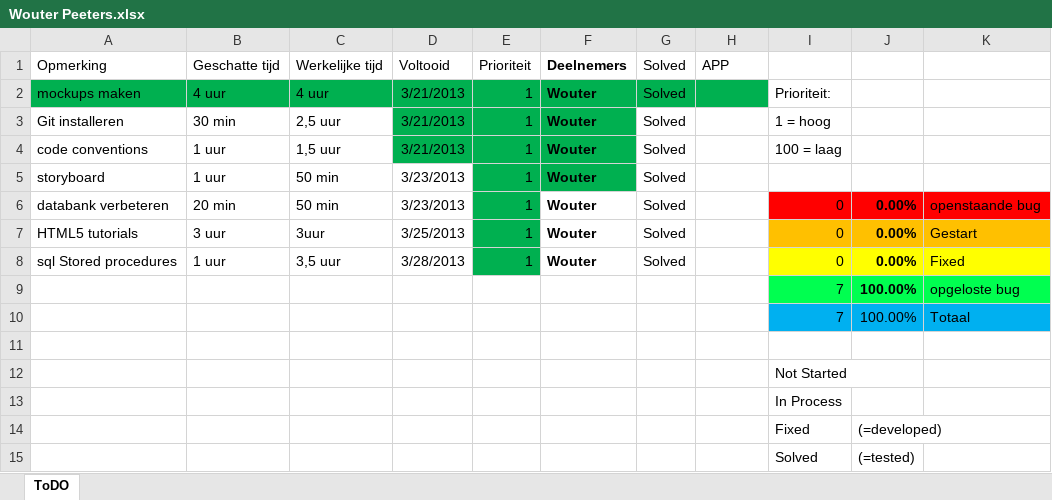
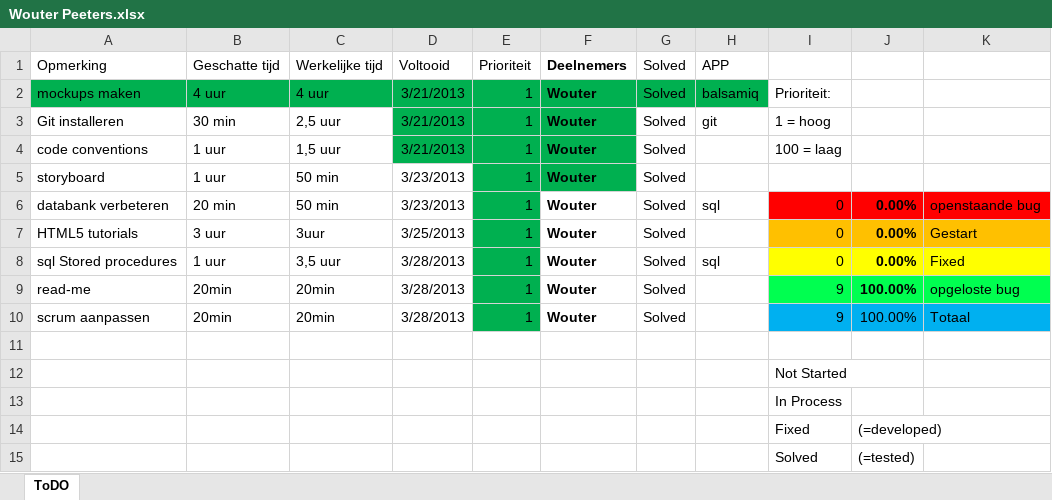
Before and after one commit to jeroenv2/Project_Groep2, an Excel workbook: To Do/Wouter Peeters.xlsx, sheet ToDO, drawn as a sheet; values as stored, in another font and other column widths than the file's, no borders; charts and pictures and conditional formats and table styles not drawn; removed rows and columns are numbered as before the commit, all else as after; the diff names each change by its address in the sheet, - before the commit and + after, or states it on an @@ line.

```diff
--- a/To Do/Wouter Peeters.xlsx (sheet ToDO)
+++ b/To Do/Wouter Peeters.xlsx (sheet ToDO)
-H2 (APP): (empty)
+H2 (APP): balsamiq
-H3 (APP): (empty)
+H3 (APP): git
-H6 (APP): (empty)
+H6 (APP): sql
-H8 (APP): (empty)
+H8 (APP): sql
-row 9:  |  |  |  |  |  |  |  | 7 | 100.00% | opgeloste bug
-row 10:  |  |  |  |  |  |  |  | 7 | 100.00% | Totaal
+row 9: read-me | 20min | 20min | 3/28/2013 | 1 | Wouter | Solved |  | 9 | 100.00% | opgeloste bug
+row 10: scrum aanpassen | 20min | 20min | 3/28/2013 | 1 | Wouter | Solved |  | 9 | 100.00% | Totaal
```
Also changed, not shown: charts or pictures, To Do/Robbie Vercammen.xlsx.
